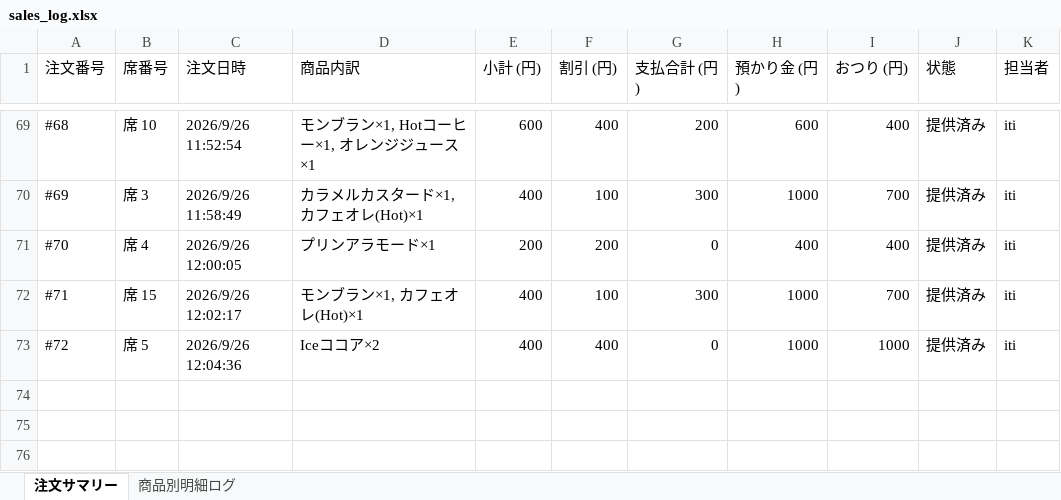
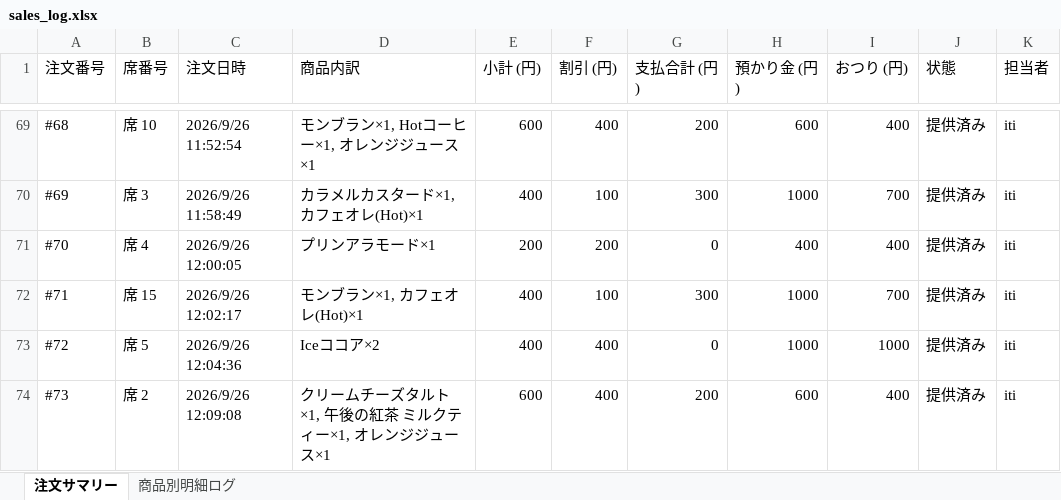
Before and after one commit to issei-desu/olive, an Excel workbook: sales_log.xlsx, sheet 注文サマリー, drawn as a sheet; only a part is shown, gaps mark what is left out; values as stored, in another font and other column widths than the file's, no borders; the diff names each change by its address in the sheet, - before the commit and + after, or states it on an @@ line.

```diff
--- a/sales_log.xlsx (sheet 注文サマリー)
+++ b/sales_log.xlsx (sheet 注文サマリー)
+row 74: #73 | 席 2 | 2026/9/26 12:09:08 | クリームチーズタルト×1, 午後の紅茶 ミルクティー×1, オレンジジュース×1 | 600 | 400 | 200 | 600 | 400 | 提供済み | iti
```
Also changed, not shown: sheet 商品別明細ログ.
